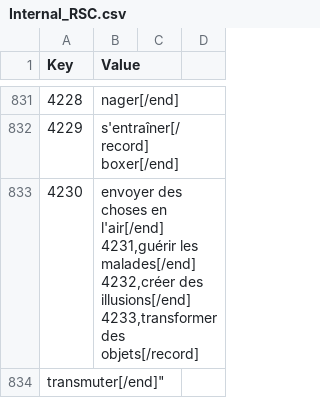
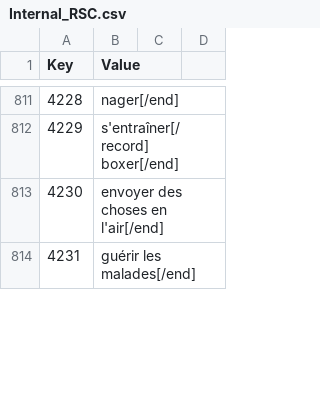
Before and after one commit to Daneel53/DFU-en-francais, a CSV file: Fichiers pour DFU/RSC/Internal_RSC.csv, drawn as a sheet; only a part is shown, gaps mark what is left out; removed rows and columns are numbered as before the commit, all else as after; ↵ is a line break in a cell; the diff covers the shown part only; the diff names each change by its address in the sheet, - before the commit and + after, or states it on an @@ line.

Commit message:
Fichier fonctionnel !!!

```diff
--- a/Fichiers pour DFU/RSC/Internal_RSC.csv
+++ b/Fichiers pour DFU/RSC/Internal_RSC.csv
-B813 (Value): …en l'air[/end] ↵ 4231,guérir les malades[/end] ↵ 4232,créer des illusions[/end] ↵ 4233,transformer des objets[/record]
+B813 (Value): …en l'air[/end]
-row 834: transmuter[/end]"
+row 814: 4231 | guérir les malades[/end]
```
Also changed, not shown: 2 added rows, 21 removed rows and 3 edited cells elsewhere in this file.
